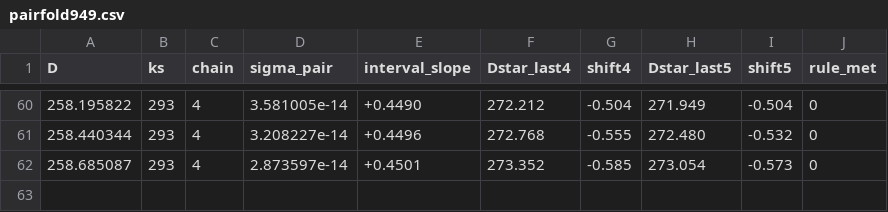
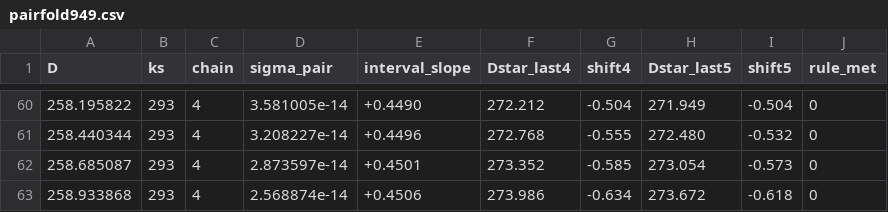
Before and after one commit to nmoinvaz/choptuik-large-d-raw, a CSV file: I949-dh170/pairfold949.csv, drawn as a sheet; only a part is shown, gaps mark what is left out; the diff names each change by its address in the sheet, - before the commit and + after, or states it on an @@ line.

```diff
--- a/I949-dh170/pairfold949.csv
+++ b/I949-dh170/pairfold949.csv
+row 63: 258.933868 | 293 | 4 | 2.568874e-14 | +0.4506 | 273.986 | -0.634 | 273.672 | -0.618 | 0
```
Also changed, not shown: I949-dh170/intervals949.csv, I949-dh170/track949.csv, 8 other files.
